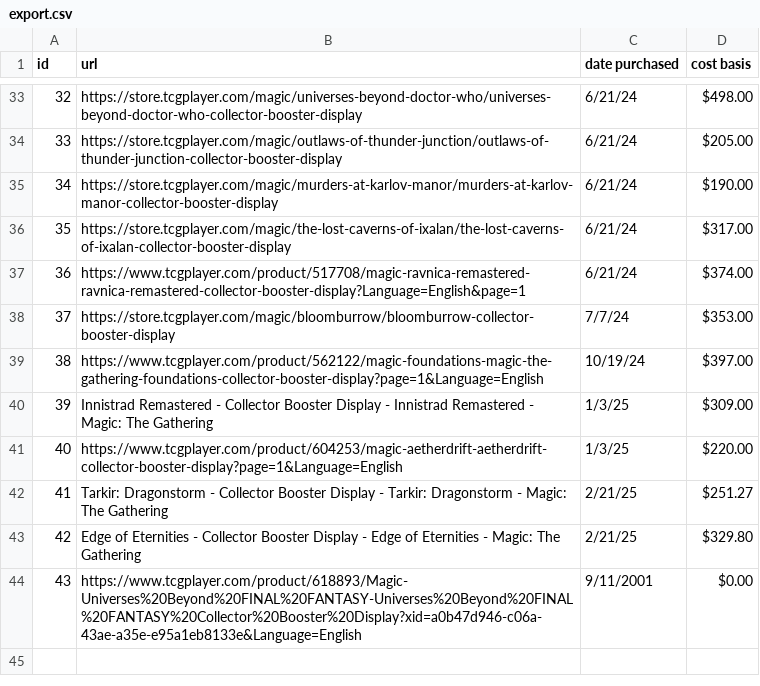
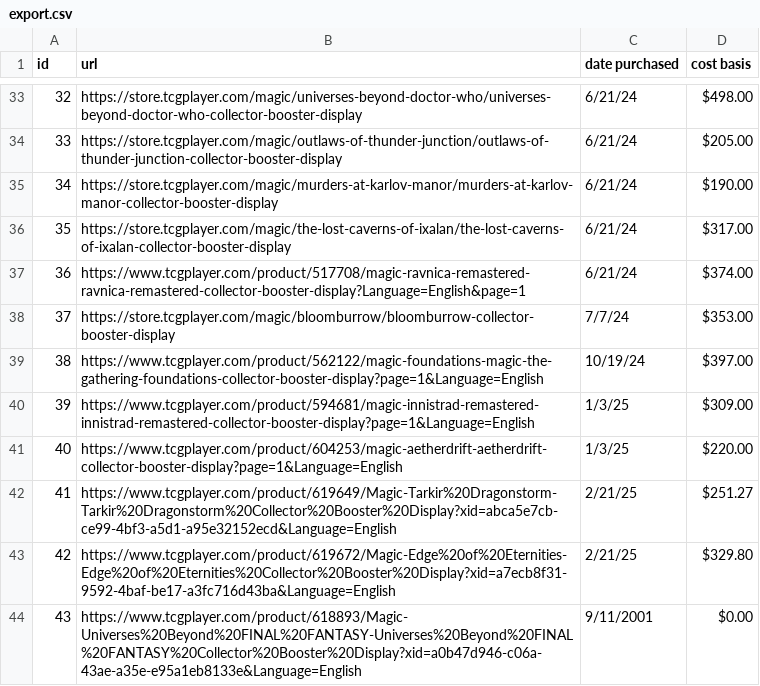
Before and after one commit to unarmedpuppy/homelab-ai, a CSV file: apps/tcgplayer-scraper/export.csv, drawn as a sheet; only a part is shown, gaps mark what is left out.

Commit message:
syncing...

```diff
--- a/apps/tcgplayer-scraper/export.csv
+++ b/apps/tcgplayer-scraper/export.csv
@@ -39,6 +39,6 @@ id,url,date purchased,cost basis
 38,https://www.tcgplayer.com/product/562122/magic-foundations-magic-the-gathering-foundations-collector-booster-display?page=1&Language=English,10/19/24,$397.00
-39,Innistrad Remastered - Collector Booster Display - Innistrad Remastered - Magic: The Gathering,1/3/25,$309.00
+39,https://www.tcgplayer.com/product/594681/magic-innistrad-remastered-innistrad-remastered-collector-booster-display?page=1&Language=English,1/3/25,$309.00
 40,https://www.tcgplayer.com/product/604253/magic-aetherdrift-aetherdrift-collector-booster-display?page=1&Language=English,1/3/25,$220.00
-41,Tarkir: Dragonstorm - Collector Booster Display - Tarkir: Dragonstorm - Magic: The Gathering,2/21/25,$251.27
-42,Edge of Eternities - Collector Booster Display - Edge of Eternities - Magic: The Gathering,2/21/25,$329.80
+41,https://www.tcgplayer.com/product/619649/Magic-Tarkir%20Dragonstorm-Tarkir%20Dragonstorm%20Collector%20Booster%20Display?xid=abca5e7cb-ce99-4bf3-a5d1-a95e32152ecd&Language=English,2/21/25,$251.27
+42,https://www.tcgplayer.com/product/619672/Magic-Edge%20of%20Eternities-Edge%20of%20Eternities%20Collector%20Booster%20Display?xid=a7ecb8f31-9592-4baf-be17-a3fc716d43ba&Language=English,2/21/25,$329.80
 43,https://www.tcgplayer.com/product/618893/Magic-Universes%20Beyond%20FINAL%20FANTASY-Universes%20Beyond%20FINAL%20FANTASY%20Collector%20Booster%20Display?xid=a0b47d946-c06a-43ae-a35e-e95a1eb8133e&Language=English,9/11/2001,$0.00
```
